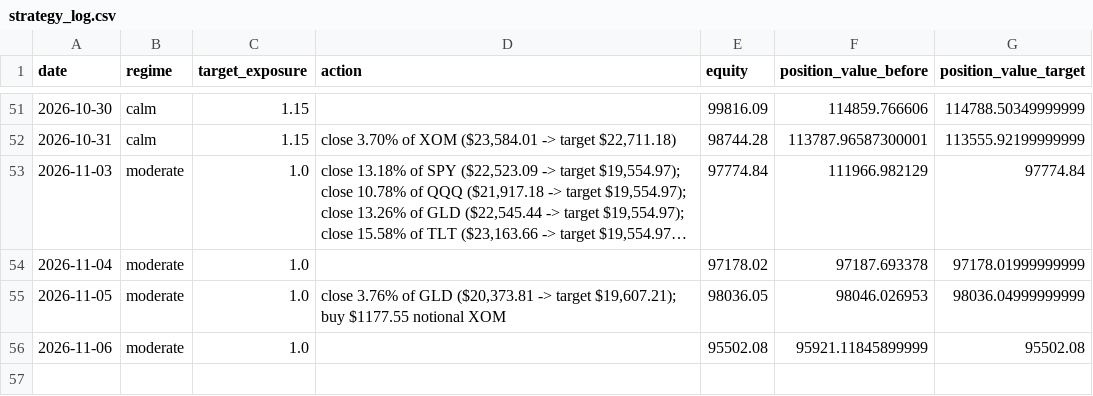
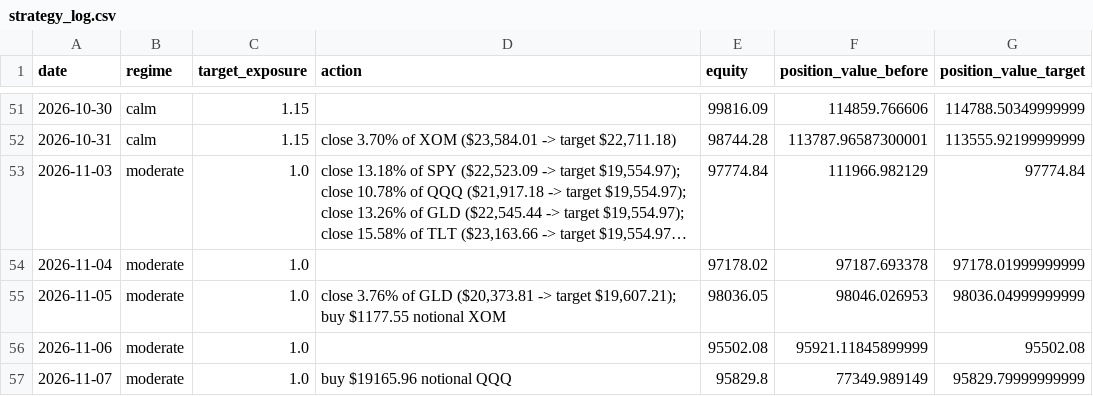
Before and after one commit to pascalburki/regime-strategy-paper-trading, a CSV file: strategy_log.csv, drawn as a sheet; only a part is shown, gaps mark what is left out; long unchanged cells end in …; the diff names each change by its address in the sheet, - before the commit and + after, or states it on an @@ line.

```diff
--- a/strategy_log.csv
+++ b/strategy_log.csv
+row 57: 2026-11-07 | moderate | 1.0 | buy $19165.96 notional QQQ | 95829.8 | 77349.989149 | 95829.79999999999
```
